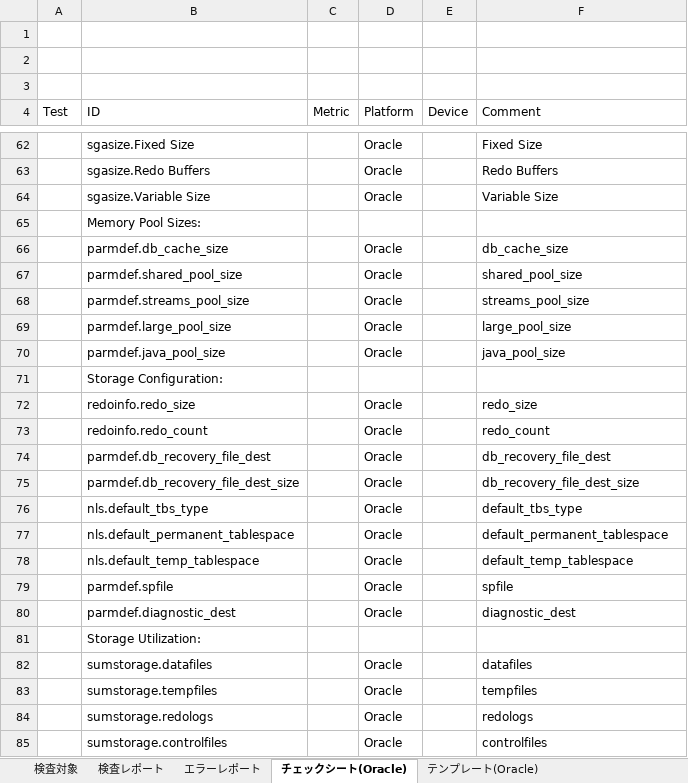
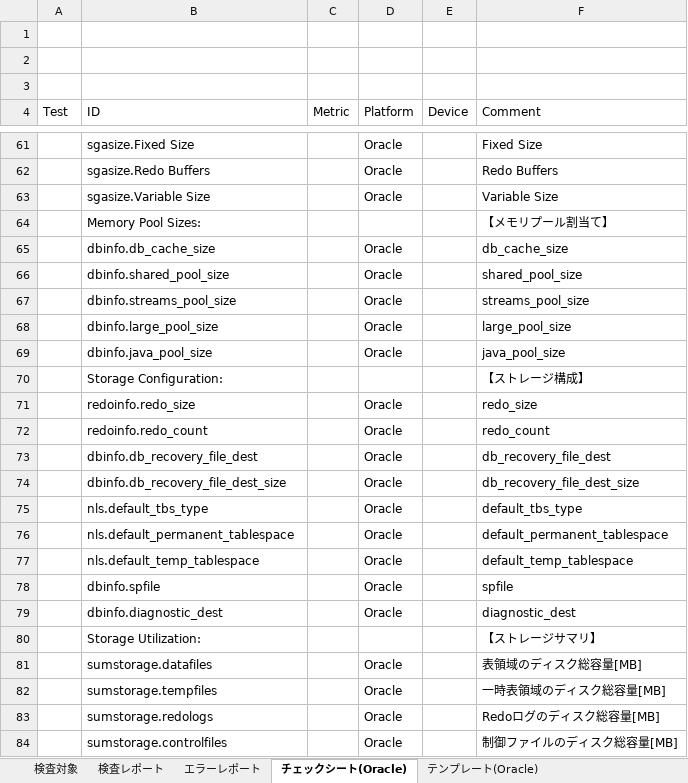
Before and after one commit to frsw3nr/gradle-server-acceptance, an Excel workbook: template/Oracle/Oracle設定チェックシート.xlsx, sheet チェックシート(Oracle), drawn as a sheet; only a part is shown, gaps mark what is left out; values as stored, in another font and other column widths than the file's, no borders; addresses are those after the commit; the diff covers the shown part only; the diff names each change by its address in the sheet, - before the commit and + after, or states it on an @@ line.

```diff
--- a/template/Oracle/Oracle設定チェックシート.xlsx (sheet チェックシート(Oracle))
+++ b/template/Oracle/Oracle設定チェックシート.xlsx (sheet チェックシート(Oracle))
-F64 (Comment): (empty)
+F64 (Comment): 【メモリプール割当て】
-B65 (ID): parmdef.db_cache_size
+B65 (ID): dbinfo.db_cache_size
-B66 (ID): parmdef.shared_pool_size
+B66 (ID): dbinfo.shared_pool_size
-B67 (ID): parmdef.streams_pool_size
+B67 (ID): dbinfo.streams_pool_size
-B68 (ID): parmdef.large_pool_size
+B68 (ID): dbinfo.large_pool_size
-B69 (ID): parmdef.java_pool_size
+B69 (ID): dbinfo.java_pool_size
-F70 (Comment): (empty)
+F70 (Comment): 【ストレージ構成】
-B73 (ID): parmdef.db_recovery_file_dest
+B73 (ID): dbinfo.db_recovery_file_dest
-B74 (ID): parmdef.db_recovery_file_dest_size
+B74 (ID): dbinfo.db_recovery_file_dest_size
-B78 (ID): parmdef.spfile
+B78 (ID): dbinfo.spfile
-B79 (ID): parmdef.diagnostic_dest
+B79 (ID): dbinfo.diagnostic_dest
-F80 (Comment): (empty)
+F80 (Comment): 【ストレージサマリ】
-F81 (Comment): datafiles
+F81 (Comment): 表領域のディスク総容量[MB]
-F82 (Comment): tempfiles
+F82 (Comment): 一時表領域のディスク総容量[MB]
-F83 (Comment): redologs
+F83 (Comment): Redoログのディスク総容量[MB]
-F84 (Comment): controlfiles
+F84 (Comment): 制御ファイルのディスク総容量[MB]
```
Also changed, not shown: 1 removed row and 37 edited cells elsewhere in this sheet, sheet 検査レポート, sheet テンプレート(Oracle), hidden cells, 9 other files.
